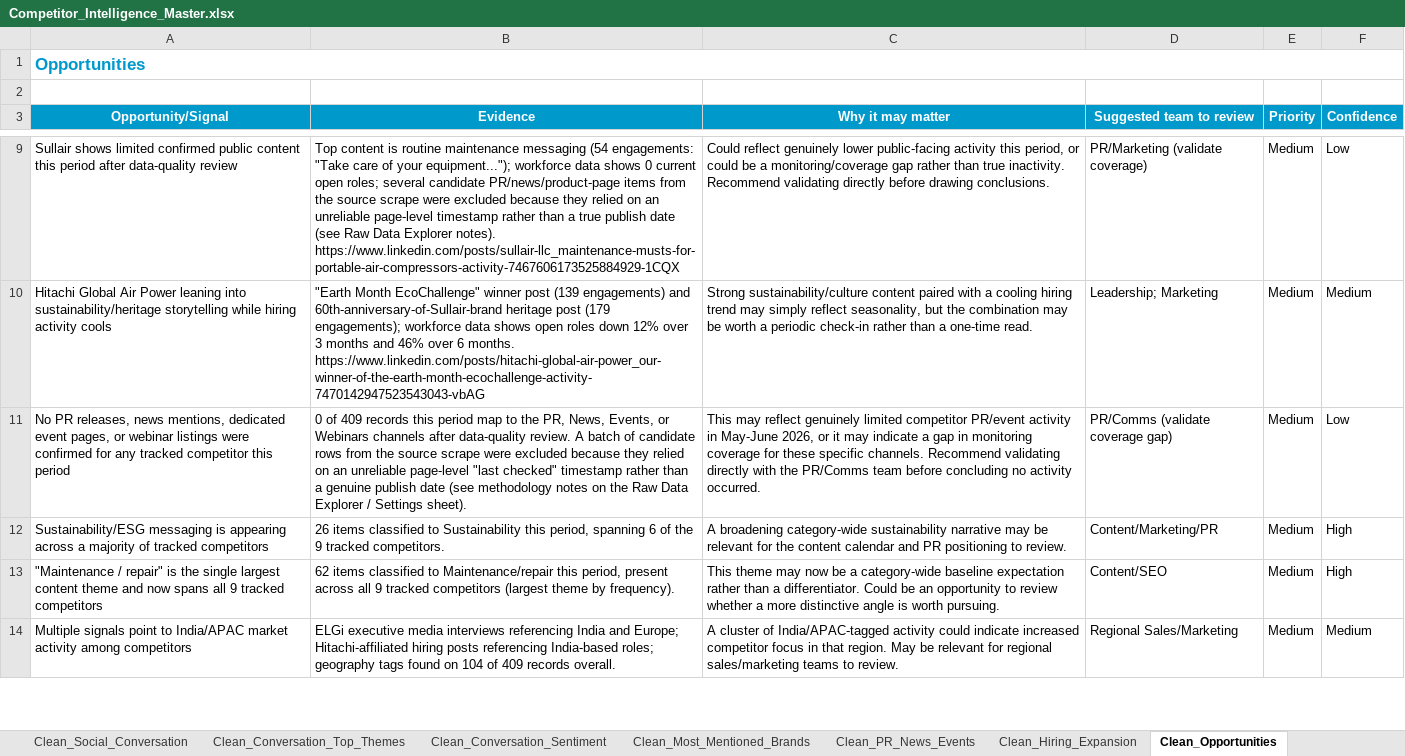
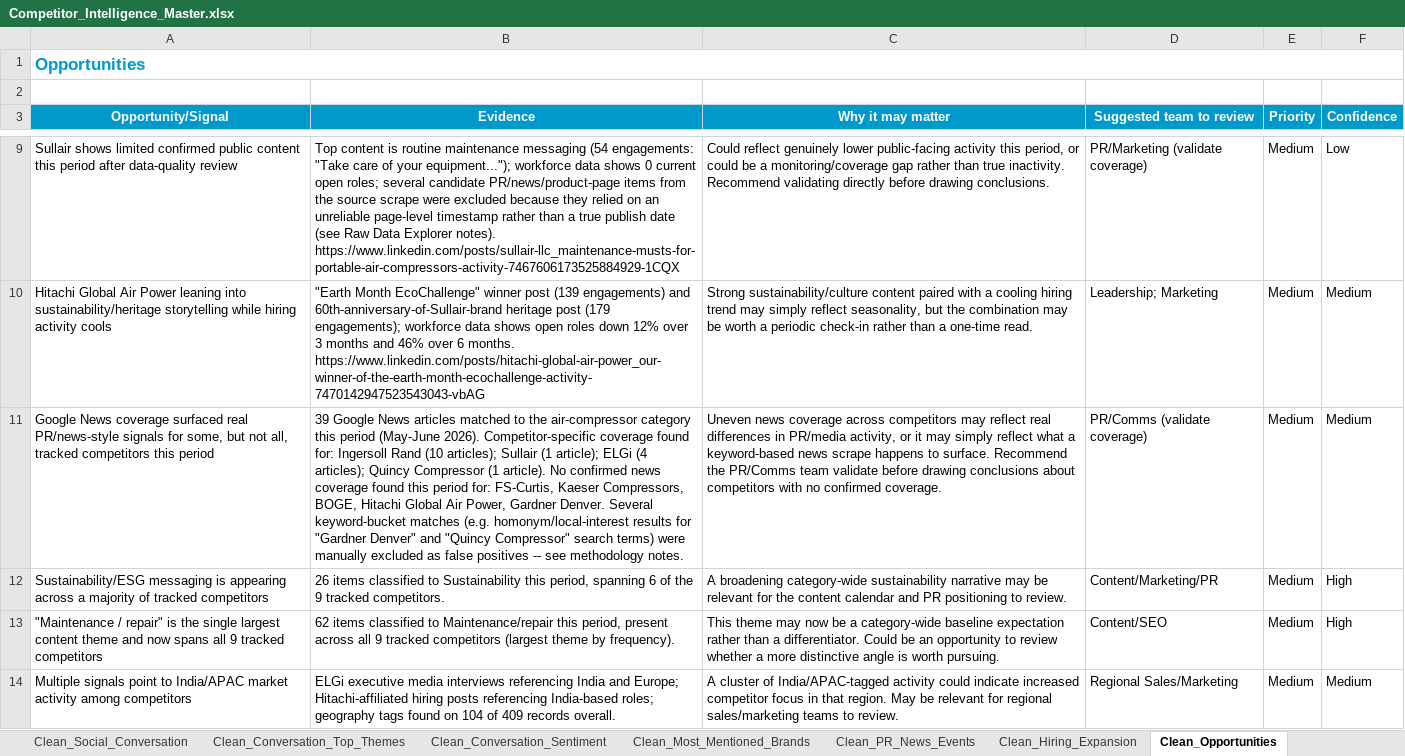
Before and after one commit to amit12now/competitor-intel-dashboard, an Excel workbook: Competitor_Intelligence_Master.xlsx, sheet Clean_Opportunities, drawn as a sheet; only a part is shown, gaps mark what is left out; values as stored, in another font and other column widths than the file's, no borders; table styles not drawn; removed rows and columns are numbered as before the commit, all else as after; the diff names each change by its address in the sheet, - before the commit and + after, or states it on an @@ line.

Commit message:
Fix undefined chart title; add Google News industry/competitor coverage to dashboard and master Excel

```diff
--- a/Competitor_Intelligence_Master.xlsx (sheet Clean_Opportunities)
+++ b/Competitor_Intelligence_Master.xlsx (sheet Clean_Opportunities)
-row 11: No PR releases, news mentions, dedicated event pages, or webinar listings were confirmed for any tracked competitor this period | 0 of 409 records this period map to the PR, News, Events, or Webinars channels after data-quality review. A batch of candidate rows from the source scrape were excluded because they relied on an unreliable page-level "last checked" timestamp rather than a genuine publish date (see methodology notes on the Raw Data Explorer / Settings sheet). | This may reflect genuinely limited competitor PR/event activity in May-June 2026, or it may indicate a gap in monitoring coverage for these specific channels. Recommend validating directly with the PR/Comms team before concluding no activity occurred. | PR/Comms (validate coverage gap) | Medium | Low
+row 11: Google News coverage surfaced real PR/news-style signals for some, but not all, tracked competitors this period | 39 Google News articles matched to the air-compressor category this period (May-June 2026). Competitor-specific coverage found for: Ingersoll Rand (10 articles); Sullair (1 article); ELGi (4 articles); Quincy Compressor (1 article). No confirmed news coverage found this period for: FS-Curtis, Kaeser Compressors, BOGE, Hitachi Global Air Power, Gardner Denver. Several keyword-bucket matches (e.g. homonym/local-interest results for "Gardner Denver" and "Quincy Compressor" search terms) were manually excluded as false positives -- see methodology notes. | Uneven news coverage across competitors may reflect real differences in PR/media activity, or it may simply reflect what a keyword-based news scrape happens to surface. Recommend the PR/Comms team validate before drawing conclusions about competitors with no confirmed coverage. | PR/Comms (validate coverage) | Medium | Medium
```
Also changed, not shown: sheet Clean_Raw_Data, sheet Clean_PR_News_Events, sheet Clean_Product_Service_Signals, sheet Clean_Competitor_Activity, sheet Clean_Hiring_Expansion, sheet Clean_Theme_by_Channel, 8 more sheets, 1 other file.
